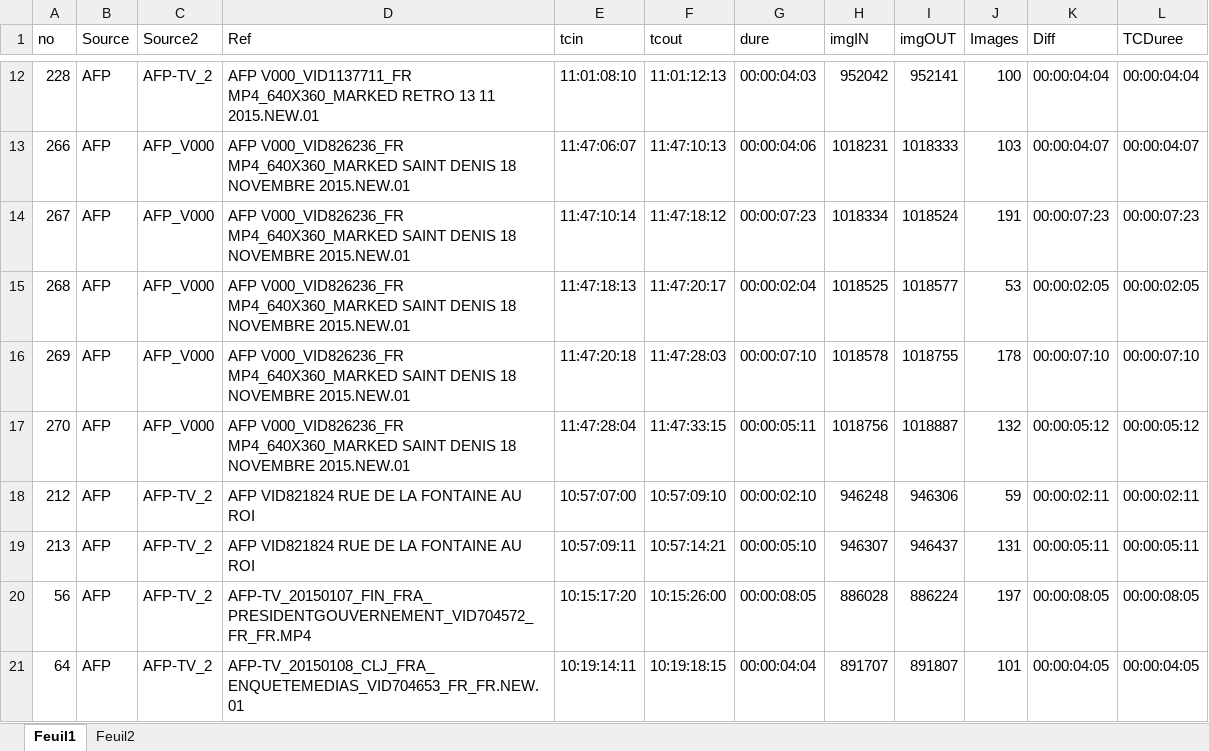
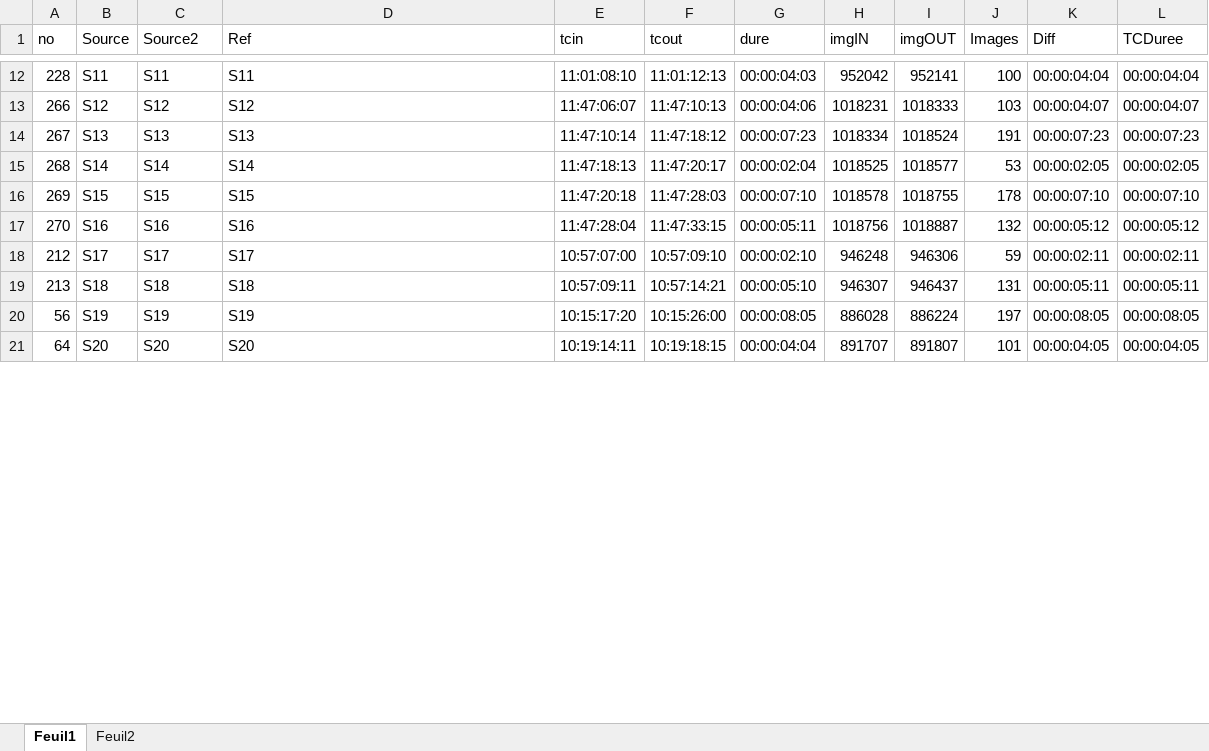
Before and after one commit to Nap095/timecode, an Excel workbook: Timecode.xlsm, sheet Feuil1, drawn as a sheet; only a part is shown, gaps mark what is left out; values as stored, in another font and other column widths than the file's, no borders; table styles not drawn; the diff covers the shown part only; the diff names each change by its address in the sheet, - before the commit and + after, or states it on an @@ line.

```diff
--- a/Timecode.xlsm (sheet Feuil1)
+++ b/Timecode.xlsm (sheet Feuil1)
-B12 (Source): AFP
+B12 (Source): S11
-C12 (Source2): AFP-TV_2
+C12 (Source2): S11
-D12 (Ref): AFP V000_VID1137711_FR MP4_640X360_MARKED RETRO 13 11 2015.NEW.01
+D12 (Ref): S11
-B13 (Source): AFP
+B13 (Source): S12
-C13 (Source2): AFP_V000
+C13 (Source2): S12
-D13 (Ref): AFP V000_VID826236_FR MP4_640X360_MARKED SAINT DENIS 18 NOVEMBRE 2015.NEW.01
+D13 (Ref): S12
-B14 (Source): AFP
+B14 (Source): S13
-C14 (Source2): AFP_V000
+C14 (Source2): S13
-D14 (Ref): AFP V000_VID826236_FR MP4_640X360_MARKED SAINT DENIS 18 NOVEMBRE 2015.NEW.01
+D14 (Ref): S13
-B15 (Source): AFP
+B15 (Source): S14
-C15 (Source2): AFP_V000
+C15 (Source2): S14
-D15 (Ref): AFP V000_VID826236_FR MP4_640X360_MARKED SAINT DENIS 18 NOVEMBRE 2015.NEW.01
+D15 (Ref): S14
-B16 (Source): AFP
+B16 (Source): S15
-C16 (Source2): AFP_V000
+C16 (Source2): S15
-D16 (Ref): AFP V000_VID826236_FR MP4_640X360_MARKED SAINT DENIS 18 NOVEMBRE 2015.NEW.01
+D16 (Ref): S15
-B17 (Source): AFP
+B17 (Source): S16
-C17 (Source2): AFP_V000
+C17 (Source2): S16
-D17 (Ref): AFP V000_VID826236_FR MP4_640X360_MARKED SAINT DENIS 18 NOVEMBRE 2015.NEW.01
+D17 (Ref): S16
-B18 (Source): AFP
+B18 (Source): S17
-C18 (Source2): AFP-TV_2
+C18 (Source2): S17
-D18 (Ref): AFP VID821824 RUE DE LA FONTAINE AU ROI
+D18 (Ref): S17
-B19 (Source): AFP
+B19 (Source): S18
-C19 (Source2): AFP-TV_2
+C19 (Source2): S18
-D19 (Ref): AFP VID821824 RUE DE LA FONTAINE AU ROI
+D19 (Ref): S18
-B20 (Source): AFP
+B20 (Source): S19
-C20 (Source2): AFP-TV_2
+C20 (Source2): S19
-D20 (Ref): AFP-TV_20150107_FIN_FRA_PRESIDENTGOUVERNEMENT_VID704572_FR_FR.MP4
+D20 (Ref): S19
-B21 (Source): AFP
+B21 (Source): S20
-C21 (Source2): AFP-TV_2
+C21 (Source2): S20
-D21 (Ref): AFP-TV_20150108_CLJ_FRA_ENQUETEMEDIAS_VID704653_FR_FR.NEW.01
+D21 (Ref): S20
```
Also changed, not shown: 114 edited cells elsewhere in this sheet.
